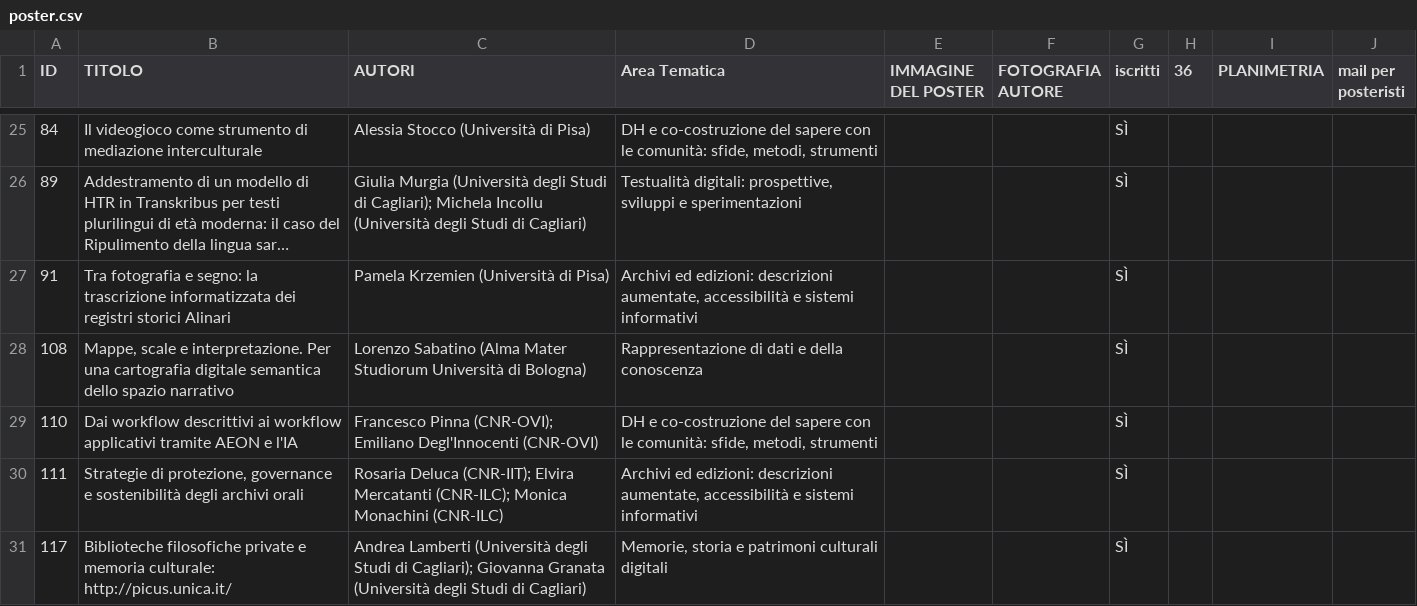
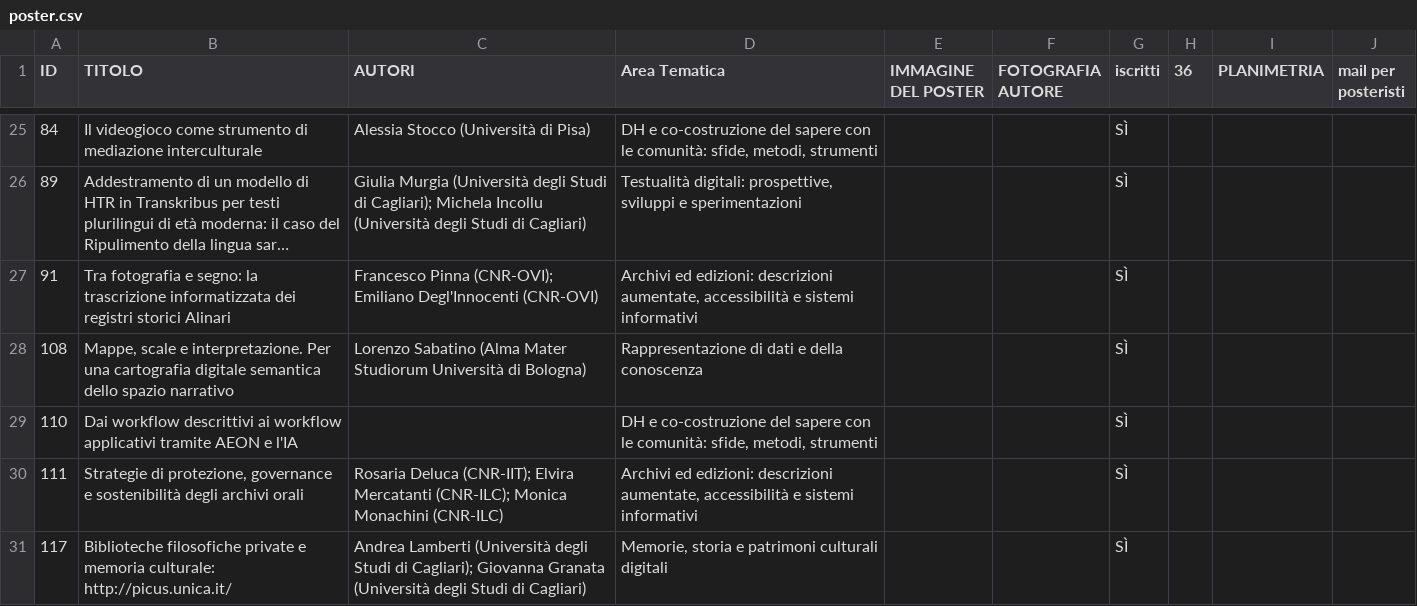
Before and after one commit to giampsalice/poster-aiucd2026, a CSV file: data/poster.csv, drawn as a sheet; only a part is shown, gaps mark what is left out; long unchanged cells end in …; the diff names each change by its address in the sheet, - before the commit and + after, or states it on an @@ line.

```diff
--- a/data/poster.csv
+++ b/data/poster.csv
-C27 (AUTORI): Pamela Krzemien (Università di Pisa)
+C27 (AUTORI): Francesco Pinna (CNR-OVI); Emiliano Degl'Innocenti (CNR-OVI)
-C29 (AUTORI): Francesco Pinna (CNR-OVI); Emiliano Degl'Innocenti (CNR-OVI)
+C29 (AUTORI): (empty)
```
